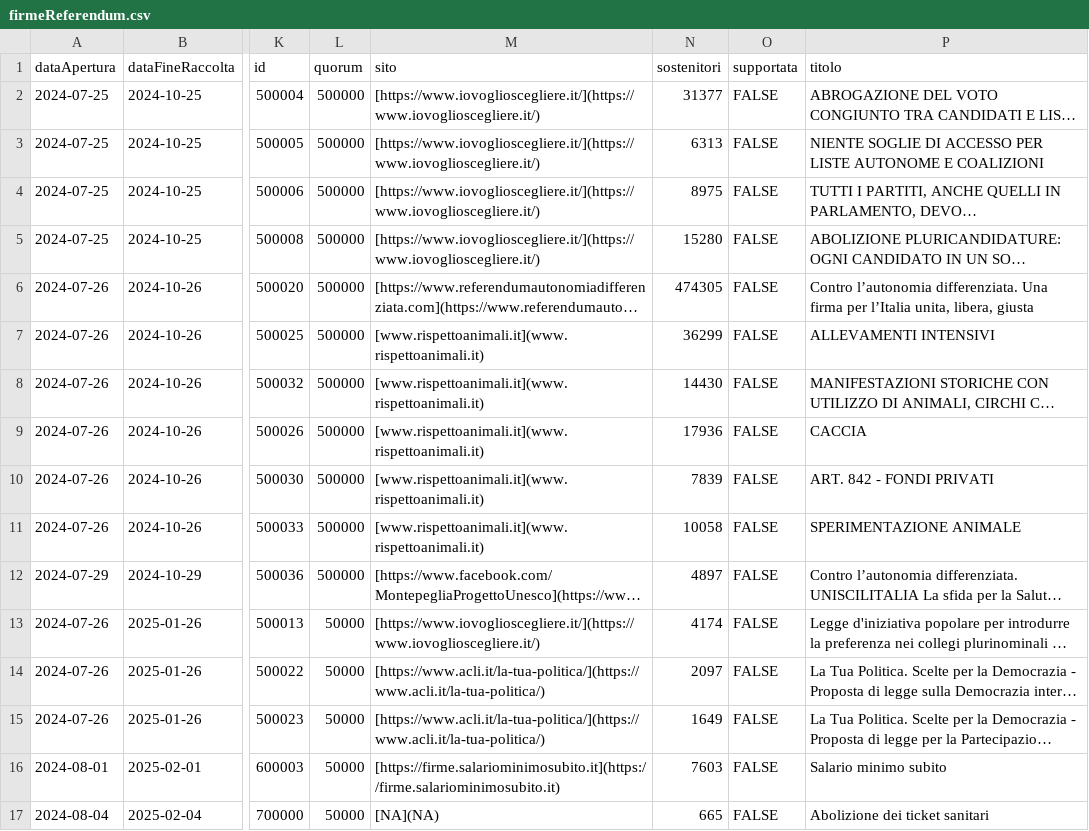
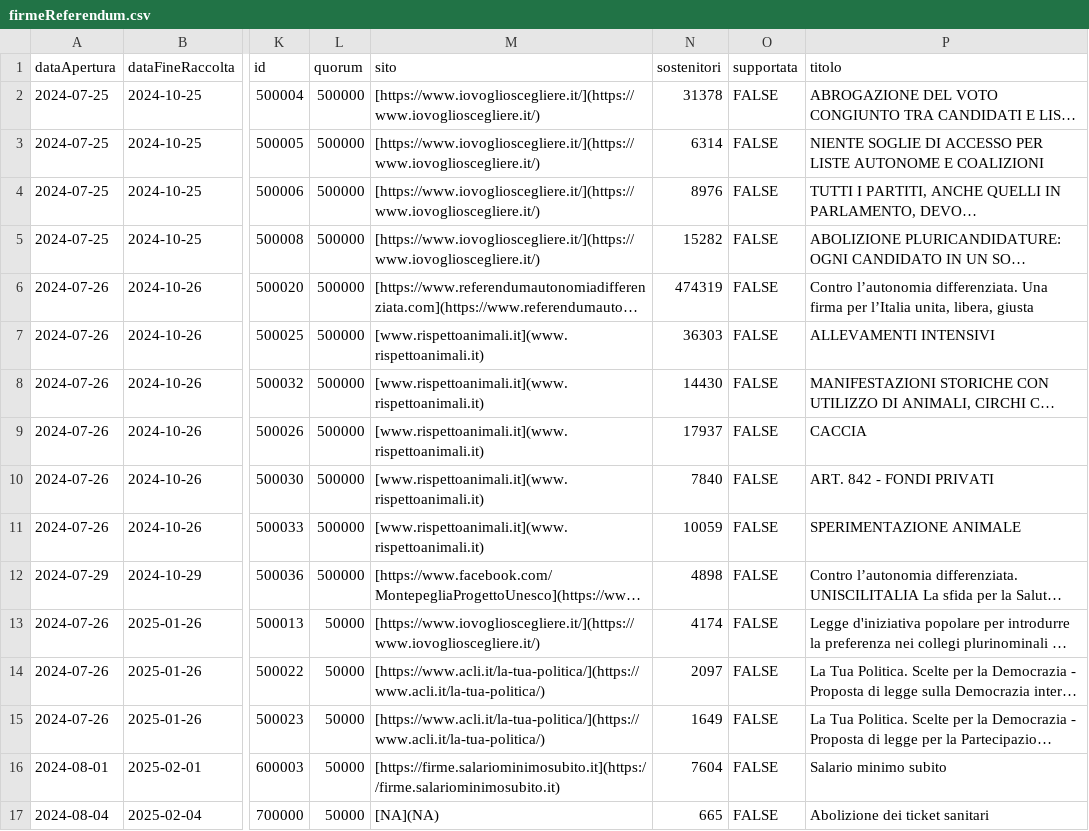
Before and after one commit to vi-enne/codici_utili, a CSV file: piattaformaFirme/firmeReferendum.csv, drawn as a sheet; only a part is shown, gaps mark what is left out; long unchanged cells end in …; the diff names each change by its address in the sheet, - before the commit and + after, or states it on an @@ line.

```diff
--- a/piattaformaFirme/firmeReferendum.csv
+++ b/piattaformaFirme/firmeReferendum.csv
-N2 (sostenitori): 31377
+N2 (sostenitori): 31378
-N3 (sostenitori): 6313
+N3 (sostenitori): 6314
-N4 (sostenitori): 8975
+N4 (sostenitori): 8976
-N5 (sostenitori): 15280
+N5 (sostenitori): 15282
-N6 (sostenitori): 474305
+N6 (sostenitori): 474319
-N7 (sostenitori): 36299
+N7 (sostenitori): 36303
-N9 (sostenitori): 17936
+N9 (sostenitori): 17937
-N10 (sostenitori): 7839
+N10 (sostenitori): 7840
-N11 (sostenitori): 10058
+N11 (sostenitori): 10059
-N12 (sostenitori): 4897
+N12 (sostenitori): 4898
-N16 (sostenitori): 7603
+N16 (sostenitori): 7604
```
